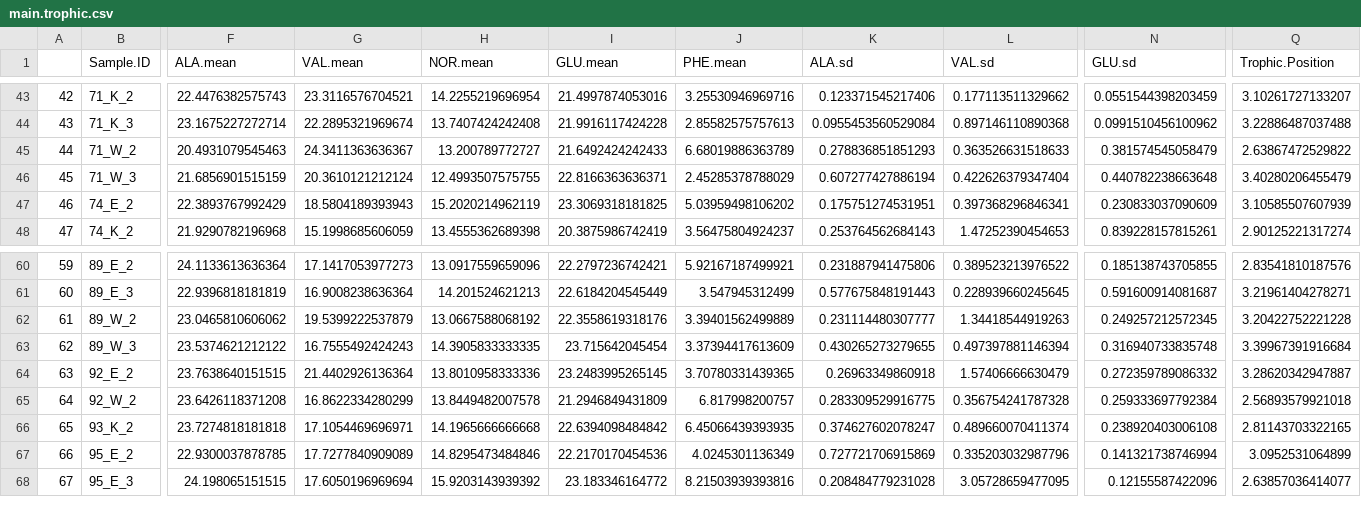
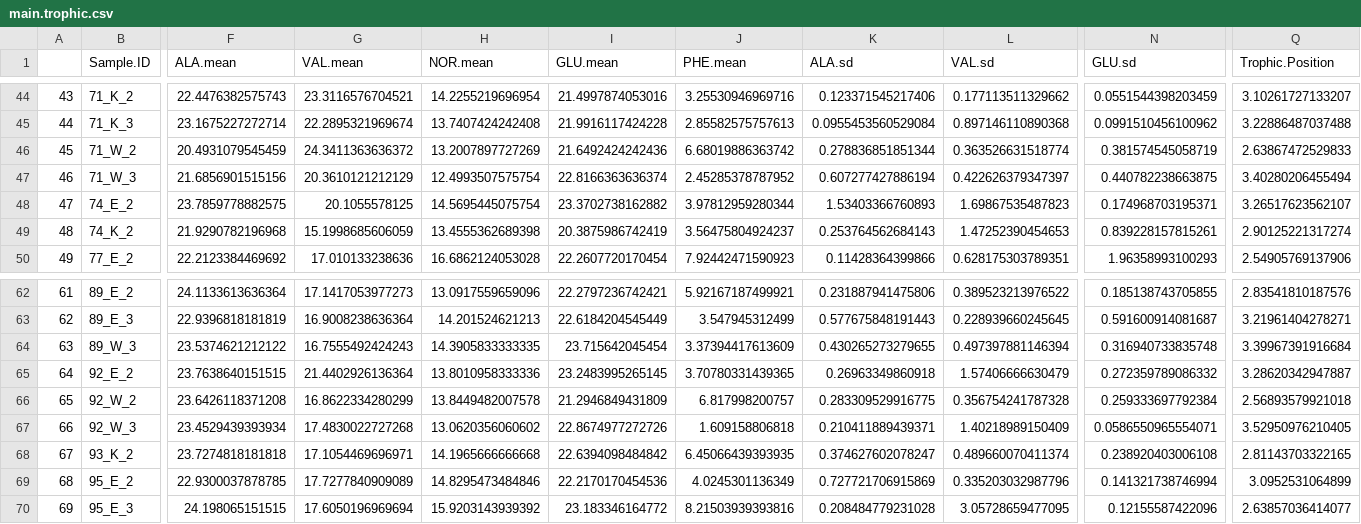
Before and after one commit to n-grace-henry/MS-Thesis, a CSV file: data/final/main.trophic.csv, drawn as a sheet; only a part is shown, gaps mark what is left out; removed rows and columns are numbered as before the commit, all else as after; rows hold the shown columns only; the diff covers the shown part only; the diff names each change by its address in the sheet, - before the commit and + after, or states it on an @@ line.

```diff
--- a/data/final/main.trophic.csv
+++ b/data/final/main.trophic.csv
@@ column A renumbered between rows 15 and 87 @@
-F46 (ALA.mean): 20.4931079545463
+F46 (ALA.mean): 20.4931079545459
-G46 (VAL.mean): 24.3411363636367
+G46 (VAL.mean): 24.3411363636372
-H46 (NOR.mean): 13.200789772727
+H46 (NOR.mean): 13.2007897727269
-I46 (GLU.mean): 21.6492424242433
+I46 (GLU.mean): 21.6492424242436
-J46 (PHE.mean): 6.68019886363789
+J46 (PHE.mean): 6.68019886363742
-K46 (ALA.sd): 0.278836851851293
+K46 (ALA.sd): 0.278836851851344
-L46 (VAL.sd): 0.363526631518633
+L46 (VAL.sd): 0.363526631518774
-N46 (GLU.sd): 0.381574545058479
+N46 (GLU.sd): 0.381574545058719
-Q46 (Trophic.Position): 2.63867472529822
+Q46 (Trophic.Position): 2.63867472529833
-F47 (ALA.mean): 21.6856901515159
+F47 (ALA.mean): 21.6856901515156
-G47 (VAL.mean): 20.3610121212124
+G47 (VAL.mean): 20.3610121212129
-H47 (NOR.mean): 12.4993507575755
+H47 (NOR.mean): 12.4993507575754
-I47 (GLU.mean): 22.8166363636371
+I47 (GLU.mean): 22.8166363636374
-J47 (PHE.mean): 2.45285378788029
+J47 (PHE.mean): 2.45285378787952
-L47 (VAL.sd): 0.422626379347404
+L47 (VAL.sd): 0.422626379347397
-N47 (GLU.sd): 0.440782238663648
+N47 (GLU.sd): 0.440782238663875
-Q47 (Trophic.Position): 3.40280206455479
+Q47 (Trophic.Position): 3.40280206455494
-F48 (ALA.mean): 22.3893767992429
+F48 (ALA.mean): 23.7859778882575
-G48 (VAL.mean): 18.5804189393943
+G48 (VAL.mean): 20.1055578125
-H48 (NOR.mean): 15.2020214962119
+H48 (NOR.mean): 14.5695445075754
-I48 (GLU.mean): 23.3069318181825
+I48 (GLU.mean): 23.3702738162882
-J48 (PHE.mean): 5.03959498106202
+J48 (PHE.mean): 3.97812959280344
-K48 (ALA.sd): 0.175751274531951
+K48 (ALA.sd): 1.53403366760893
-L48 (VAL.sd): 0.397368296846341
+L48 (VAL.sd): 1.69867535487823
-N48 (GLU.sd): 0.230833037090609
+N48 (GLU.sd): 0.174968703195371
-Q48 (Trophic.Position): 3.10585507607939
+Q48 (Trophic.Position): 3.26517623562107
+row 50: 49 | 77_E_2 | 22.2123384469692 | 17.010133238636 | 16.6862124053028 | 22.2607720170454 | 7.92442471590923 | 0.11428364399866 | 0.628175303789351 | 1.96358993100293 | 2.54905769137906
-row 62: 61 | 89_W_2 | 23.0465810606062 | 19.5399222537879 | 13.0667588068192 | 22.3558619318176 | 3.39401562499889 | 0.231114480307777 | 1.34418544919263 | 0.249257212572345 | 3.20422752221228
+row 67: 66 | 92_W_3 | 23.4529439393934 | 17.4830022727268 | 13.0620356060602 | 22.8674977272726 | 1.609158806818 | 0.210411889439371 | 1.40218989150409 | 0.0586550965554071 | 3.52950976210405
```
Also changed, not shown: 2 added rows and 22 edited cells elsewhere in this file, 2 other files.
